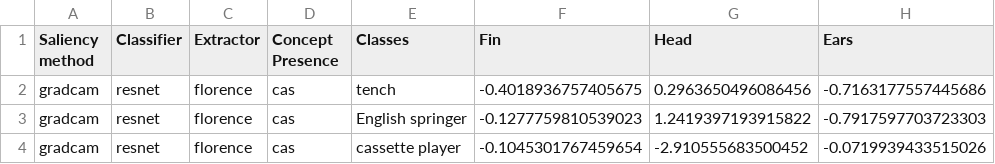
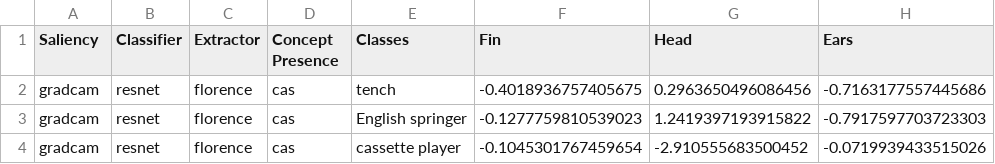
Before and after one commit to MarcoParola/saliency-benchmark, a CSV file: data/fusion_woe_score/fusion_output_imagenette.csv, drawn as a sheet; only a part is shown; the diff names each change by its address in the sheet, - before the commit and + after, or states it on an @@ line.

```diff
--- a/data/fusion_woe_score/fusion_output_imagenette.csv
+++ b/data/fusion_woe_score/fusion_output_imagenette.csv
-A1: Saliency method
+A1: Saliency
```
Also changed, not shown: 2 other files.
